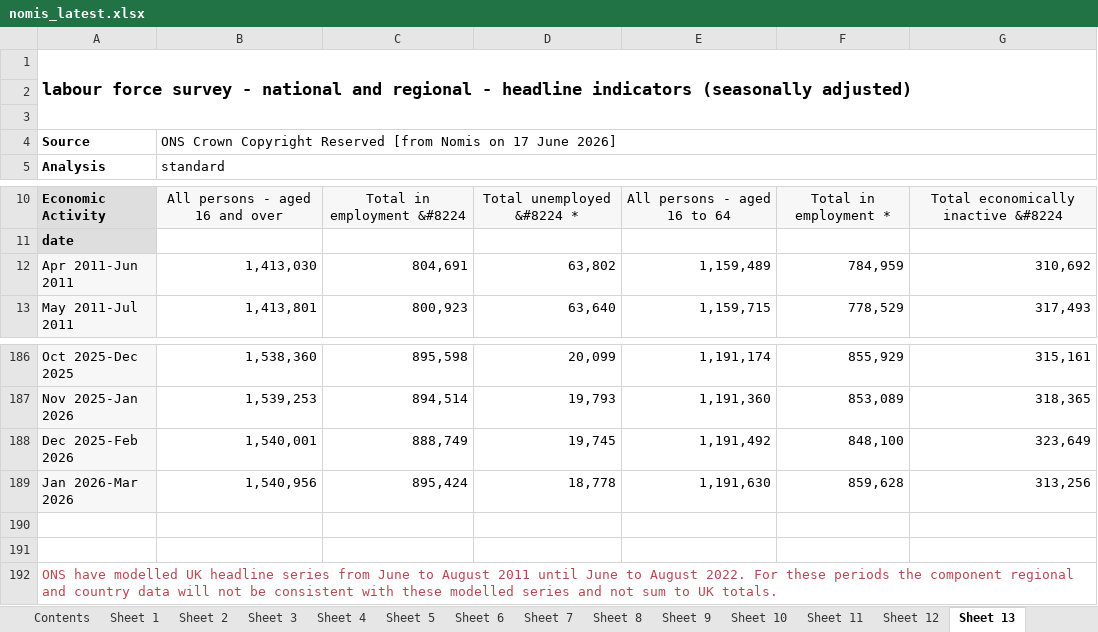
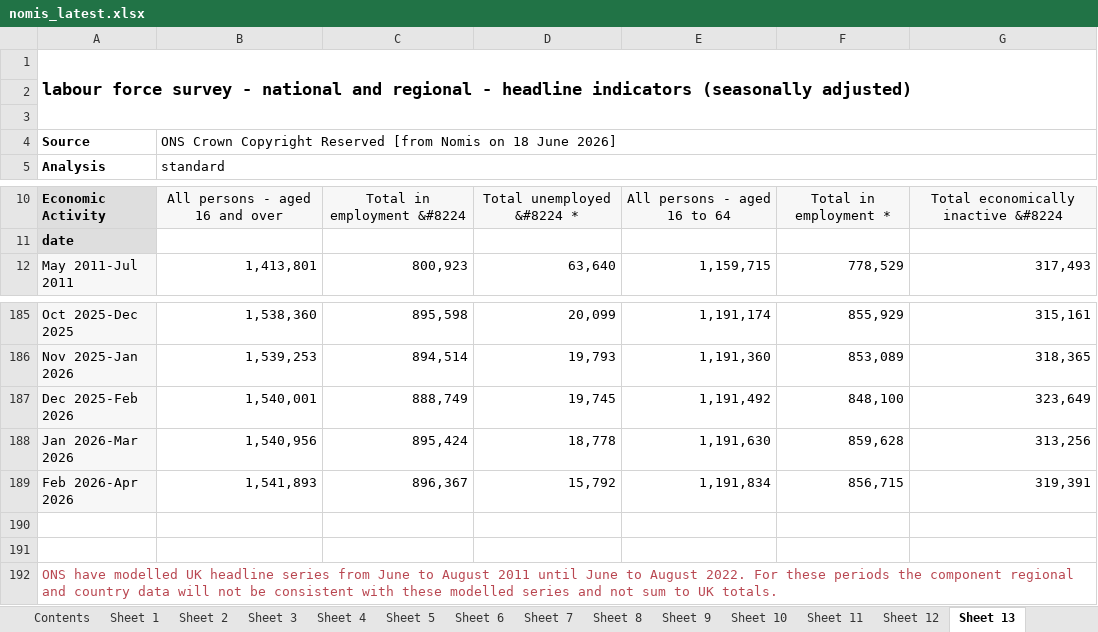
Before and after one commit to SGM-Econ/Regional-Labour-Market, an Excel workbook: data/nomis_latest.xlsx, sheet Sheet 13, drawn as a sheet; only a part is shown, gaps mark what is left out; values as stored, in another font and other column widths than the file's, no borders; charts and pictures not drawn; removed rows and columns are numbered as before the commit, all else as after; the diff names each change by its address in the sheet, - before the commit and + after, or states it on an @@ line.

```diff
--- a/data/nomis_latest.xlsx (sheet Sheet 13)
+++ b/data/nomis_latest.xlsx (sheet Sheet 13)
-B4: …Nomis on 17 June 2026]
+B4: …Nomis on 18 June 2026]
-row 12: Apr 2011-Jun 2011 | 1,413,030 | 804,691 | 63,802 | 1,159,489 | 784,959 | 310,692
+row 189: Feb 2026-Apr 2026 | 1,541,893 | 896,367 | 15,792 | 1,191,834 | 856,715 | 319,391
```
Also changed, not shown: sheet Sheet 11, sheet Sheet 2, sheet Sheet 10, sheet Sheet 5, sheet Sheet 12, sheet Sheet 4, 7 more sheets.
